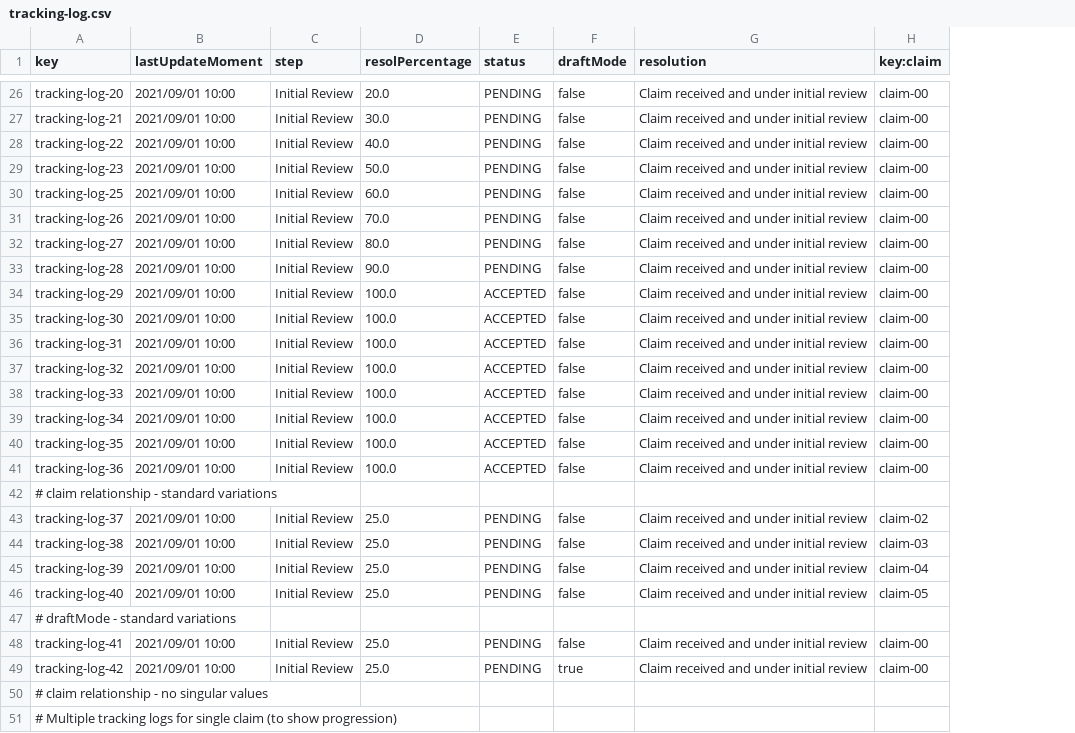
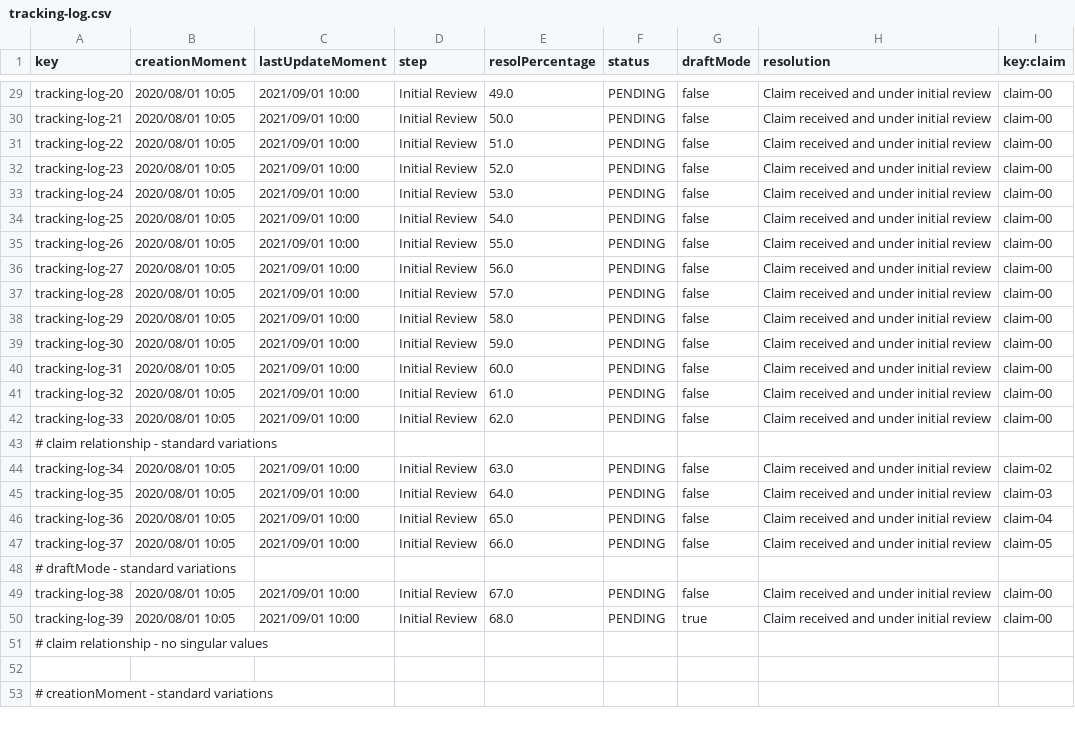
Before and after one commit to DP2-C1-037/Acme-ANS-C3, a CSV file: src/main/resources/WEB-INF/data/sample/tracking-log.csv, drawn as a sheet; only a part is shown, gaps mark what is left out; removed rows and columns are numbered as before the commit, all else as after; the diff covers the shown part only; the diff names each change by its address in the sheet, - before the commit and + after, or states it on an @@ line.

```diff
--- a/src/main/resources/WEB-INF/data/sample/tracking-log.csv
+++ b/src/main/resources/WEB-INF/data/sample/tracking-log.csv
+column B (creationMoment), rows 29-32: all 2020/08/01 10:05; rows 34-50: 2020/08/01 10:05 | 2020/08/01 10:05 | 2020/08/01 10:05 | 2020/08/01 10:05 | 2020/08/01 10:05 | 2020/08/01 10:05 | 2020/08/01 10:05 | 2020/08/01 10:05 | 2020/08/01 10:05 |  | 2020/08/01 10:05 | 2020/08/01 10:05 | 2020/08/01 10:05 | 2020/08/01 10:05 |  | 2020/08/01 10:05 | 2020/08/01 10:05
-E29 (resolPercentage): 20.0
+E29 (resolPercentage): 49.0
-E30 (resolPercentage): 30.0
+E30 (resolPercentage): 50.0
-E31 (resolPercentage): 40.0
+E31 (resolPercentage): 51.0
-E32 (resolPercentage): 50.0
+E32 (resolPercentage): 52.0
+row 33: tracking-log-24 | 2020/08/01 10:05 | 2021/09/01 10:00 | Initial Review | 53.0 | PENDING | false | Claim received and under initial review | claim-00
-E34 (resolPercentage): 60.0
+E34 (resolPercentage): 54.0
-E35 (resolPercentage): 70.0
+E35 (resolPercentage): 55.0
-E36 (resolPercentage): 80.0
+E36 (resolPercentage): 56.0
-E37 (resolPercentage): 90.0
+E37 (resolPercentage): 57.0
-E38 (resolPercentage): 100.0
+E38 (resolPercentage): 58.0
-F38:F42 (status): ACCEPTED
+F38:F42 (status): PENDING
-E39 (resolPercentage): 100.0
+E39 (resolPercentage): 59.0
-E40 (resolPercentage): 100.0
+E40 (resolPercentage): 60.0
-E41 (resolPercentage): 100.0
+E41 (resolPercentage): 61.0
-E42 (resolPercentage): 100.0
+E42 (resolPercentage): 62.0
-row 39: tracking-log-34 | 2021/09/01 10:00 | Initial Review | 100.0 | ACCEPTED | false | Claim received and under initial review | claim-00
-row 40: tracking-log-35 | 2021/09/01 10:00 | Initial Review | 100.0 | ACCEPTED | false | Claim received and under initial review | claim-00
-row 41: tracking-log-36 | 2021/09/01 10:00 | Initial Review | 100.0 | ACCEPTED | false | Claim received and under initial review | claim-00
-A44 (key): tracking-log-37
+A44 (key): tracking-log-34
-E44 (resolPercentage): 25.0
+E44 (resolPercentage): 63.0
-A45 (key): tracking-log-38
+A45 (key): tracking-log-35
-E45 (resolPercentage): 25.0
+E45 (resolPercentage): 64.0
-A46 (key): tracking-log-39
+A46 (key): tracking-log-36
-E46 (resolPercentage): 25.0
+E46 (resolPercentage): 65.0
-A47 (key): tracking-log-40
+A47 (key): tracking-log-37
-E47 (resolPercentage): 25.0
+E47 (resolPercentage): 66.0
-A49 (key): tracking-log-41
+A49 (key): tracking-log-38
-E49 (resolPercentage): 25.0
+E49 (resolPercentage): 67.0
-A50 (key): tracking-log-42
+A50 (key): tracking-log-39
-E50 (resolPercentage): 25.0
+E50 (resolPercentage): 68.0
+row 52: (empty)
-A53 (key): # Multiple tracking logs for single claim (to show progression)
+A53 (key): # creationMoment - standard variations
```
Also changed, not shown: 11 added rows, 2 removed rows and 44 edited cells elsewhere in this file, src/main/resources/WEB-INF/data/sample/assistance-agent.csv, src/main/resources/WEB-INF/data/sample/claim.csv, 21 other files.
